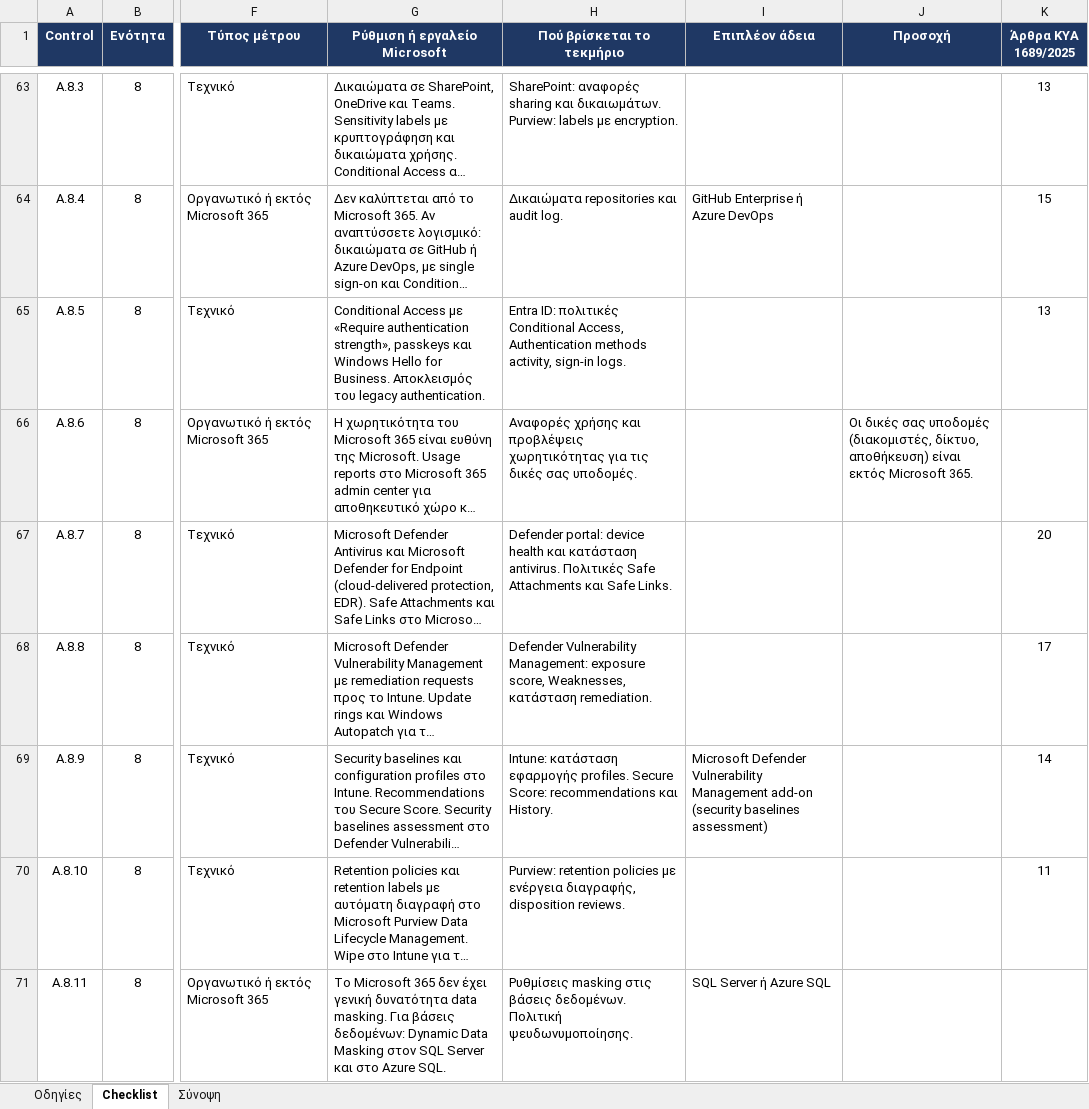
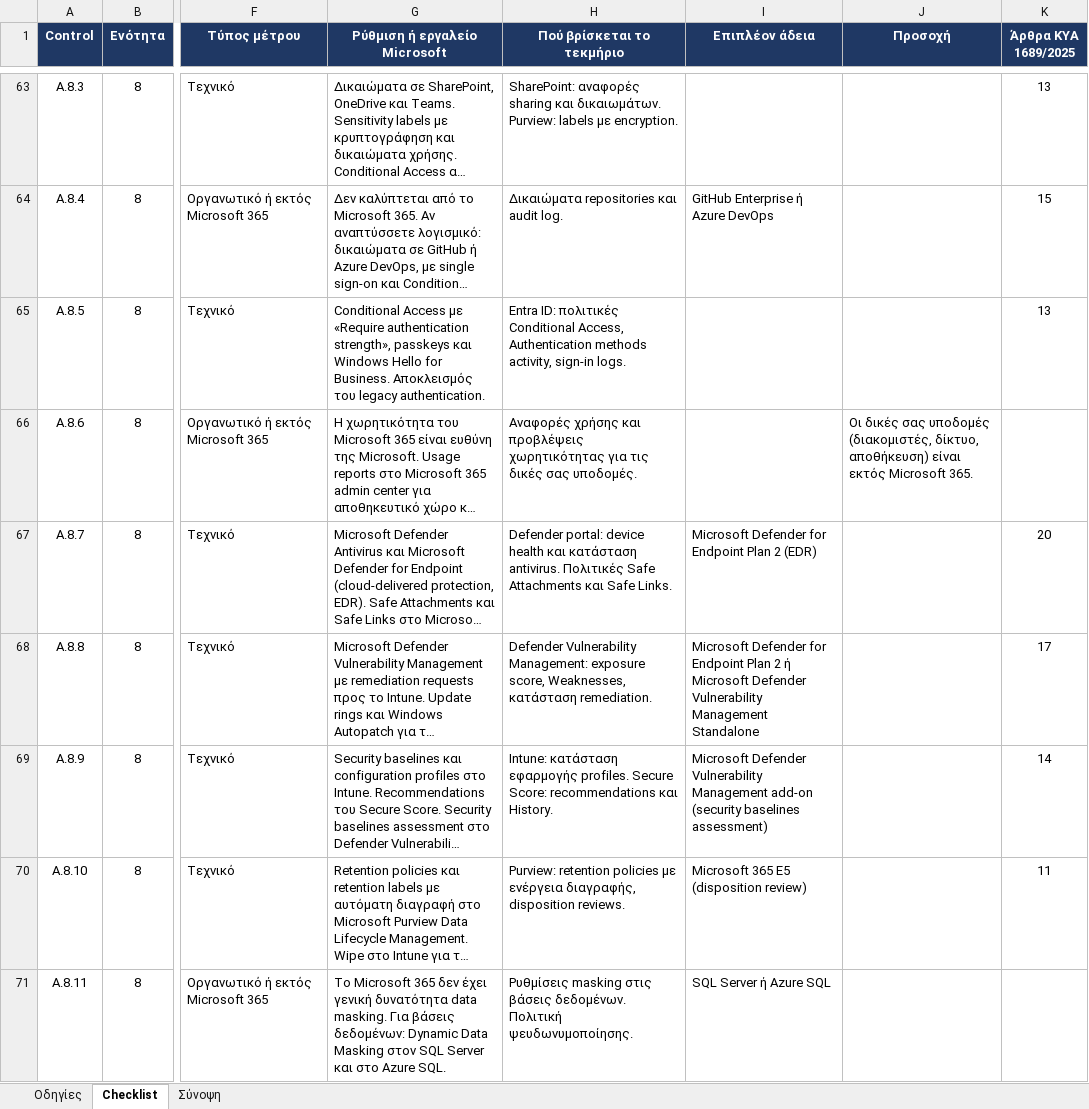
Before and after one commit to dimosatteia/dimosatteia.github.io, an Excel workbook: static/downloads/iso-27001-2022-annex-a-microsoft-365-checklist.xlsx, sheet Checklist, drawn as a sheet; only a part is shown, gaps mark what is left out; long unchanged cells end in …; values as stored, in another font and other column widths than the file's, no borders; charts and pictures not drawn; the diff covers the shown part only; the diff names each change by its address in the sheet, - before the commit and + after, or states it on an @@ line.

```diff
--- a/static/downloads/iso-27001-2022-annex-a-microsoft-365-checklist.xlsx (sheet Checklist)
+++ b/static/downloads/iso-27001-2022-annex-a-microsoft-365-checklist.xlsx (sheet Checklist)
-I67 (Επιπλέον άδεια): (empty)
+I67 (Επιπλέον άδεια): Microsoft Defender for Endpoint Plan 2 (EDR)
-I68 (Επιπλέον άδεια): (empty)
+I68 (Επιπλέον άδεια): Microsoft Defender for Endpoint Plan 2 ή Microsoft Defender Vulnerability Management Standalone
-I70 (Επιπλέον άδεια): (empty)
+I70 (Επιπλέον άδεια): Microsoft 365 E5 (disposition review)
```
Also changed, not shown: 23 edited cells elsewhere in this sheet, static/downloads/nis2-directive-2022-2555-microsoft-365-checklist.xlsx, static/downloads/nis2-kya-1689-2025-microsoft-365-checklist.xlsx, 3 other files.
